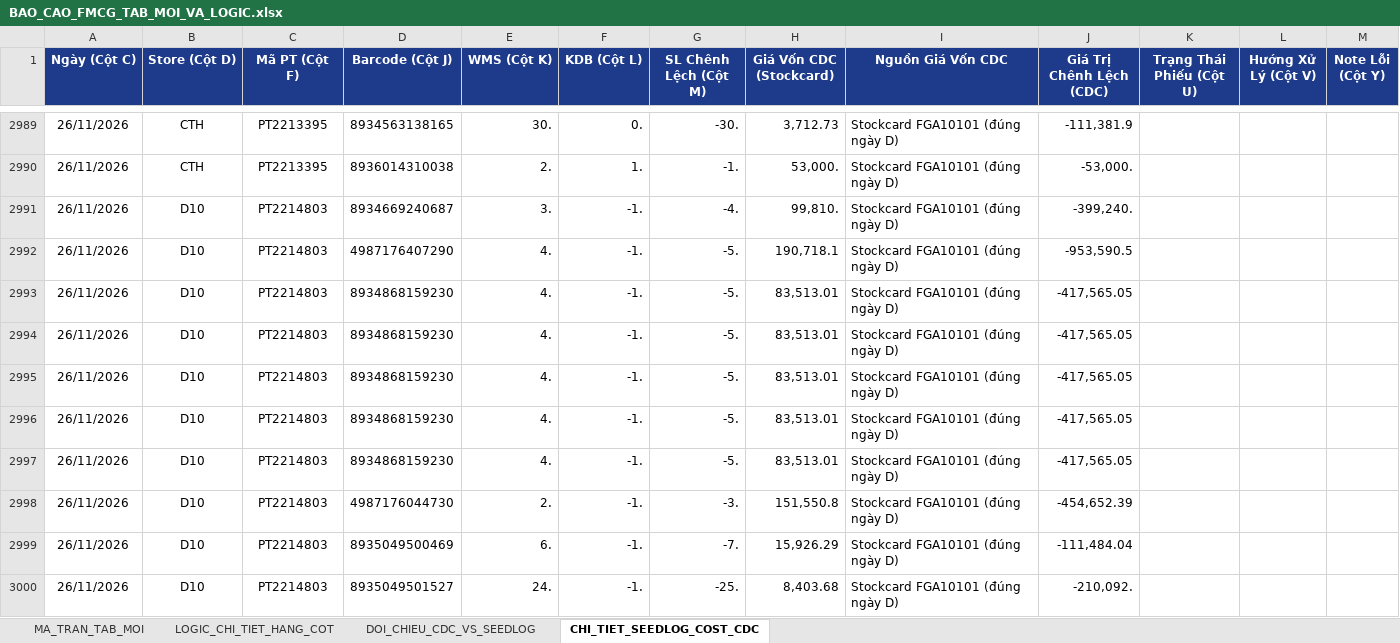
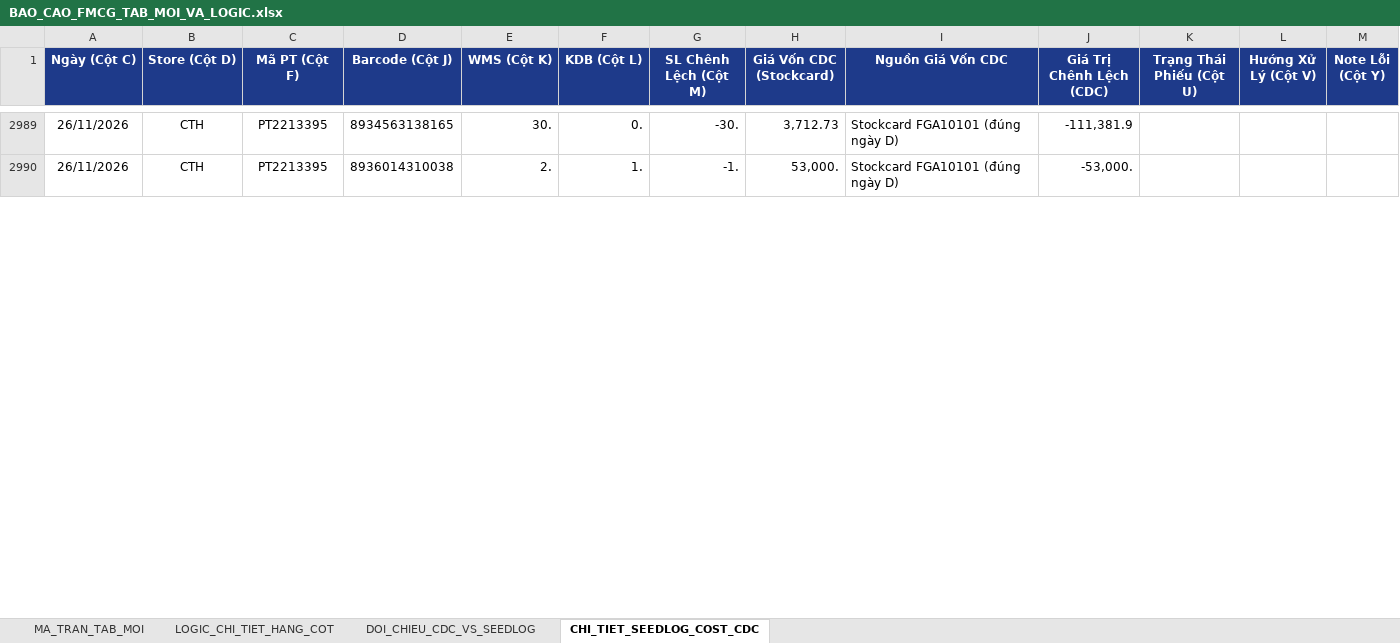
Before and after one commit to aresphamha/Doi_Soat_Dong_Mat, an Excel workbook: BAO_CAO_FMCG_TAB_MOI_VA_LOGIC.xlsx, sheet CHI_TIET_SEEDLOG_COST_CDC, drawn as a sheet; only a part is shown, gaps mark what is left out; values as stored, in another font and other column widths than the file's, no borders; the diff covers the shown part only; the diff names each change by its address in the sheet, - before the commit and + after, or states it on an @@ line.

```diff
--- a/BAO_CAO_FMCG_TAB_MOI_VA_LOGIC.xlsx (sheet CHI_TIET_SEEDLOG_COST_CDC)
+++ b/BAO_CAO_FMCG_TAB_MOI_VA_LOGIC.xlsx (sheet CHI_TIET_SEEDLOG_COST_CDC)
-row 2991: 26/11/2026 | D10 | PT2214803 | 8934669240687 | 3. | -1. | -4. | 99,810. | Stockcard FGA10101 (đúng ngày D) | -399,240.
-row 2992: 26/11/2026 | D10 | PT2214803 | 4987176407290 | 4. | -1. | -5. | 190,718.1 | Stockcard FGA10101 (đúng ngày D) | -953,590.5
-row 2993: 26/11/2026 | D10 | PT2214803 | 8934868159230 | 4. | -1. | -5. | 83,513.01 | Stockcard FGA10101 (đúng ngày D) | -417,565.05
-row 2994: 26/11/2026 | D10 | PT2214803 | 8934868159230 | 4. | -1. | -5. | 83,513.01 | Stockcard FGA10101 (đúng ngày D) | -417,565.05
-row 2995: 26/11/2026 | D10 | PT2214803 | 8934868159230 | 4. | -1. | -5. | 83,513.01 | Stockcard FGA10101 (đúng ngày D) | -417,565.05
-row 2996: 26/11/2026 | D10 | PT2214803 | 8934868159230 | 4. | -1. | -5. | 83,513.01 | Stockcard FGA10101 (đúng ngày D) | -417,565.05
-row 2997: 26/11/2026 | D10 | PT2214803 | 8934868159230 | 4. | -1. | -5. | 83,513.01 | Stockcard FGA10101 (đúng ngày D) | -417,565.05
-row 2998: 26/11/2026 | D10 | PT2214803 | 4987176044730 | 2. | -1. | -3. | 151,550.8 | Stockcard FGA10101 (đúng ngày D) | -454,652.39
-row 2999: 26/11/2026 | D10 | PT2214803 | 8935049500469 | 6. | -1. | -7. | 15,926.29 | Stockcard FGA10101 (đúng ngày D) | -111,484.04
-row 3000: 26/11/2026 | D10 | PT2214803 | 8935049501527 | 24. | -1. | -25. | 8,403.68 | Stockcard FGA10101 (đúng ngày D) | -210,092.
```
Also changed, not shown: 116 removed rows and 5 edited cells elsewhere in this sheet, sheet MA_TRAN_TAB_MOI, sheet DOI_CHIEU_CDC_VS_SEEDLOG, 6 other files.
